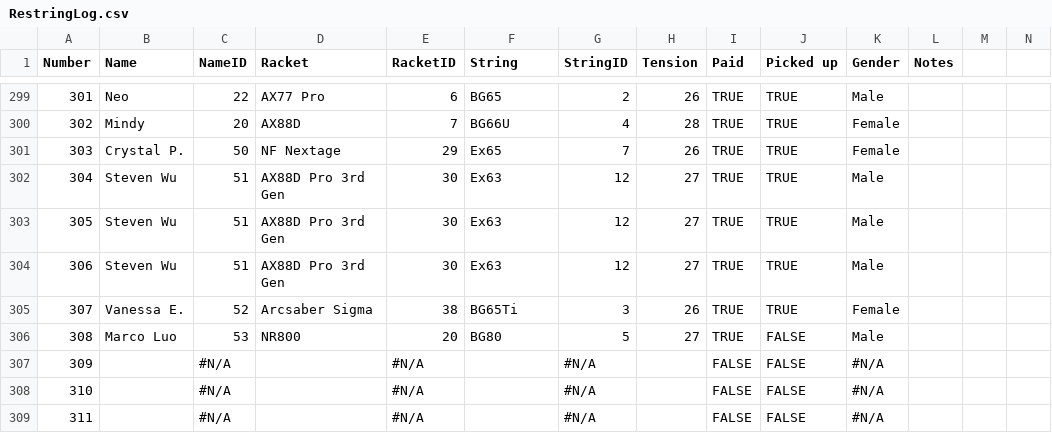
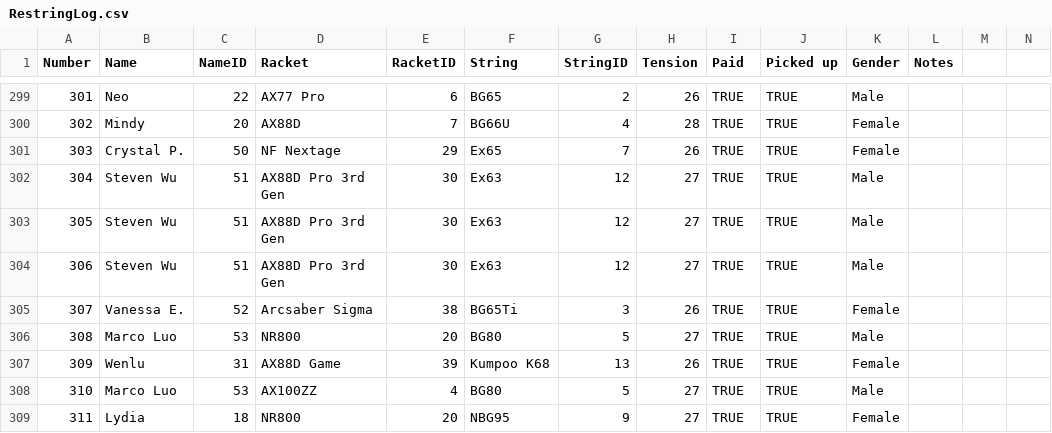
Before and after one commit to Brandonlee-2002/Stringing-Analysis, a CSV file: data/RestringLog.csv, drawn as a sheet; only a part is shown, gaps mark what is left out; the diff covers the shown part only; the diff names each change by its address in the sheet, - before the commit and + after, or states it on an @@ line.

Commit message:
Update Data 7/25/25

```diff
--- a/data/RestringLog.csv
+++ b/data/RestringLog.csv
-J306:J309 (Picked up): FALSE
+J306:J309 (Picked up): TRUE
-B307 (Name): (empty)
+B307 (Name): Wenlu
-C307 (NameID): #N/A
+C307 (NameID): 31
-D307 (Racket): (empty)
+D307 (Racket): AX88D Game
-E307 (RacketID): #N/A
+E307 (RacketID): 39
-F307 (String): (empty)
+F307 (String): Kumpoo K68
-G307 (StringID): #N/A
+G307 (StringID): 13
-H307 (Tension): (empty)
+H307 (Tension): 26
-I307:I309 (Paid): FALSE
+I307:I309 (Paid): TRUE
-K307 (Gender): #N/A
+K307 (Gender): Female
-B308 (Name): (empty)
+B308 (Name): Marco Luo
-C308 (NameID): #N/A
+C308 (NameID): 53
-D308 (Racket): (empty)
+D308 (Racket): AX100ZZ
-E308 (RacketID): #N/A
+E308 (RacketID): 4
-F308 (String): (empty)
+F308 (String): BG80
-G308 (StringID): #N/A
+G308 (StringID): 5
-H308:H309 (Tension): (empty)
+H308:H309 (Tension): 27
-K308 (Gender): #N/A
+K308 (Gender): Male
-B309 (Name): (empty)
+B309 (Name): Lydia
-C309 (NameID): #N/A
+C309 (NameID): 18
-D309 (Racket): (empty)
+D309 (Racket): NR800
-E309 (RacketID): #N/A
+E309 (RacketID): 20
-F309 (String): (empty)
+F309 (String): NBG95
-G309 (StringID): #N/A
+G309 (StringID): 9
-K309 (Gender): #N/A
+K309 (Gender): Female
```
Also changed, not shown: 78 edited cells elsewhere in this file.
